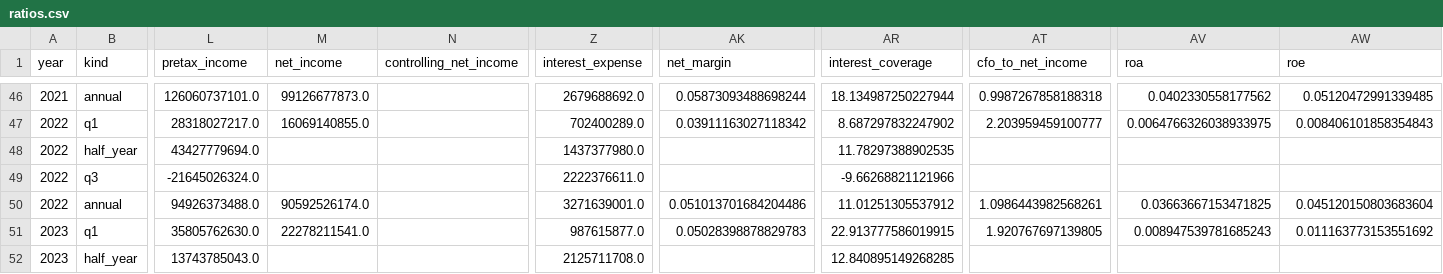
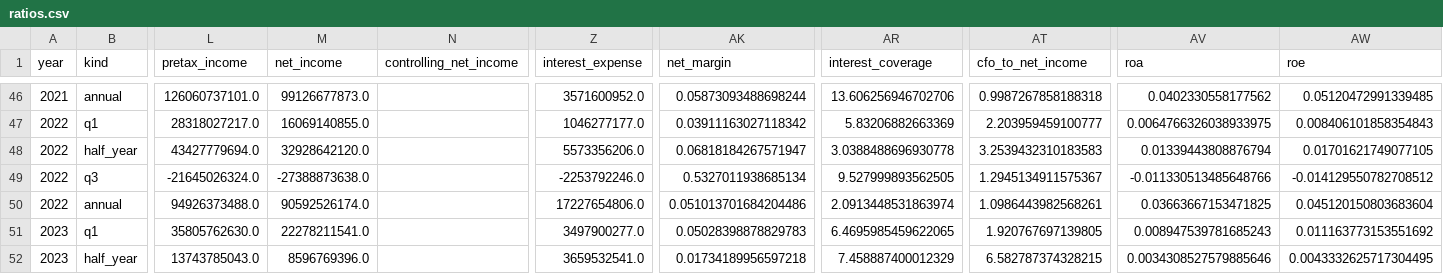
Before and after one commit to HSC-Class01/SH_YuhanCo, a CSV file: dashboard/data/ratios.csv, drawn as a sheet; only a part is shown, gaps mark what is left out; the diff covers the shown part only; the diff names each change by its address in the sheet, - before the commit and + after, or states it on an @@ line.

```diff
--- a/dashboard/data/ratios.csv
+++ b/dashboard/data/ratios.csv
-Z46 (interest_expense): 2679688692.0
+Z46 (interest_expense): 3571600952.0
-AR46 (interest_coverage): 18.134987250227944
+AR46 (interest_coverage): 13.606256946702706
-Z47 (interest_expense): 702400289.0
+Z47 (interest_expense): 1046277177.0
-AR47 (interest_coverage): 8.687297832247902
+AR47 (interest_coverage): 5.83206882663369
-M48 (net_income): (empty)
+M48 (net_income): 32928642120.0
-Z48 (interest_expense): 1437377980.0
+Z48 (interest_expense): 5573356206.0
-AK48 (net_margin): (empty)
+AK48 (net_margin): 0.06818184267571947
-AR48 (interest_coverage): 11.78297388902535
+AR48 (interest_coverage): 3.0388488696930778
-AT48 (cfo_to_net_income): (empty)
+AT48 (cfo_to_net_income): 3.2539432310183583
-AV48 (roa): (empty)
+AV48 (roa): 0.01339443808876794
-AW48 (roe): (empty)
+AW48 (roe): 0.01701621749077105
-M49 (net_income): (empty)
+M49 (net_income): -27388873638.0
-Z49 (interest_expense): 2222376611.0
+Z49 (interest_expense): -2253792246.0
-AK49 (net_margin): (empty)
+AK49 (net_margin): 0.5327011938685134
-AR49 (interest_coverage): -9.66268821121966
+AR49 (interest_coverage): 9.527999893562505
-AT49 (cfo_to_net_income): (empty)
+AT49 (cfo_to_net_income): 1.2945134911575367
-AV49 (roa): (empty)
+AV49 (roa): -0.011330513485648766
-AW49 (roe): (empty)
+AW49 (roe): -0.014129550782708512
-Z50 (interest_expense): 3271639001.0
+Z50 (interest_expense): 17227654806.0
-AR50 (interest_coverage): 11.01251305537912
+AR50 (interest_coverage): 2.0913448531863974
-Z51 (interest_expense): 987615877.0
+Z51 (interest_expense): 3497900277.0
-AR51 (interest_coverage): 22.913777586019915
+AR51 (interest_coverage): 6.4695985459622065
-M52 (net_income): (empty)
+M52 (net_income): 8596769396.0
-Z52 (interest_expense): 2125711708.0
+Z52 (interest_expense): 3659532541.0
-AK52 (net_margin): (empty)
+AK52 (net_margin): 0.01734189956597218
-AR52 (interest_coverage): 12.840895149268285
+AR52 (interest_coverage): 7.458887400012329
-AT52 (cfo_to_net_income): (empty)
+AT52 (cfo_to_net_income): 6.582787374328215
-AV52 (roa): (empty)
+AV52 (roa): 0.0034308527579885646
-AW52 (roe): (empty)
+AW52 (roe): 0.0043332625717304495
```
Also changed, not shown: 138 edited cells elsewhere in this file, dashboard/data/financials.csv, data/financials.csv, 3 other files.
